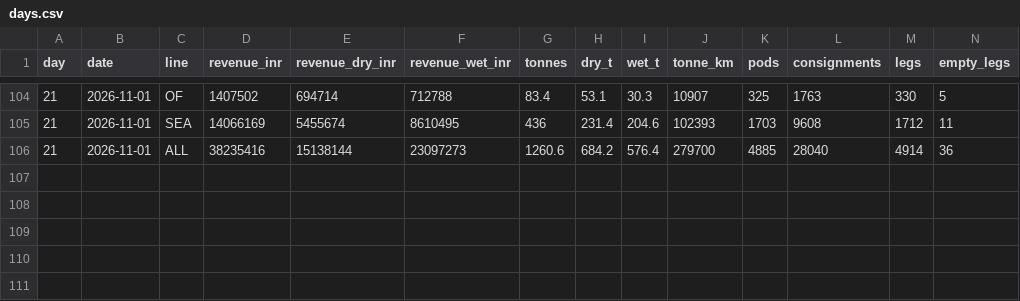
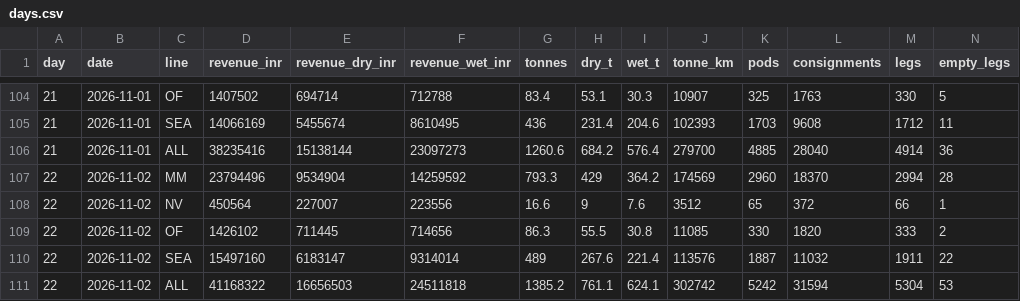
Before and after one commit to LogiXair/OPS, a CSV file: logs/days.csv, drawn as a sheet; only a part is shown, gaps mark what is left out; rows hold the shown columns only; the diff names each change by its address in the sheet, - before the commit and + after, or states it on an @@ line.

```diff
--- a/logs/days.csv
+++ b/logs/days.csv
+row 107: 22 | 2026-11-02 | MM | 23794496 | 9534904 | 14259592 | 793.3 | 429 | 364.2 | 174569 | 2960 | 18370 | 2994 | 28
+row 108: 22 | 2026-11-02 | NV | 450564 | 227007 | 223556 | 16.6 | 9 | 7.6 | 3512 | 65 | 372 | 66 | 1
+row 109: 22 | 2026-11-02 | OF | 1426102 | 711445 | 714656 | 86.3 | 55.5 | 30.8 | 11085 | 330 | 1820 | 333 | 2
+row 110: 22 | 2026-11-02 | SEA | 15497160 | 6183147 | 9314014 | 489 | 267.6 | 221.4 | 113576 | 1887 | 11032 | 1911 | 22
+row 111: 22 | 2026-11-02 | ALL | 41168322 | 16656503 | 24511818 | 1385.2 | 761.1 | 624.1 | 302742 | 5242 | 31594 | 5304 | 53
```
Also changed, not shown: 2 other files.
